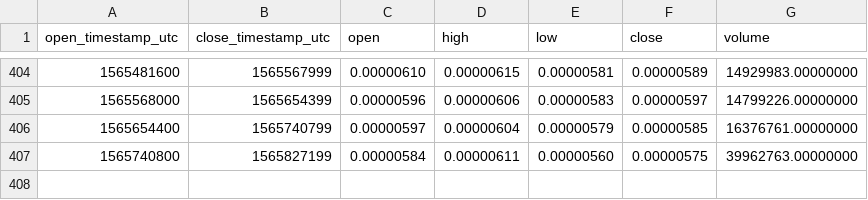
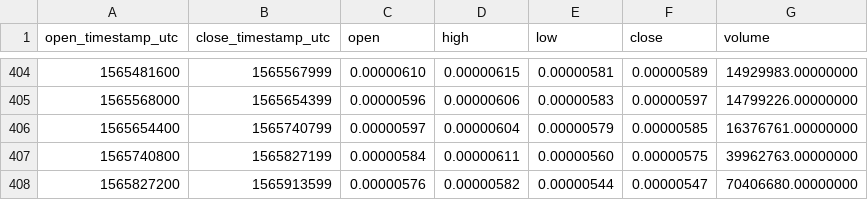
Before and after one commit to cryptobigbro/binance-MFTETH, a CSV file: binance-MFTETH-1d.csv, drawn as a sheet; only a part is shown, gaps mark what is left out; the diff names each change by its address in the sheet, - before the commit and + after, or states it on an @@ line.

```diff
--- a/binance-MFTETH-1d.csv
+++ b/binance-MFTETH-1d.csv
+row 408: 1565827200 | 1565913599 | 0.00000576 | 0.00000582 | 0.00000544 | 0.00000547 | 70406680.00000000
```
Also changed, not shown: binance-MFTETH-1h.csv.
